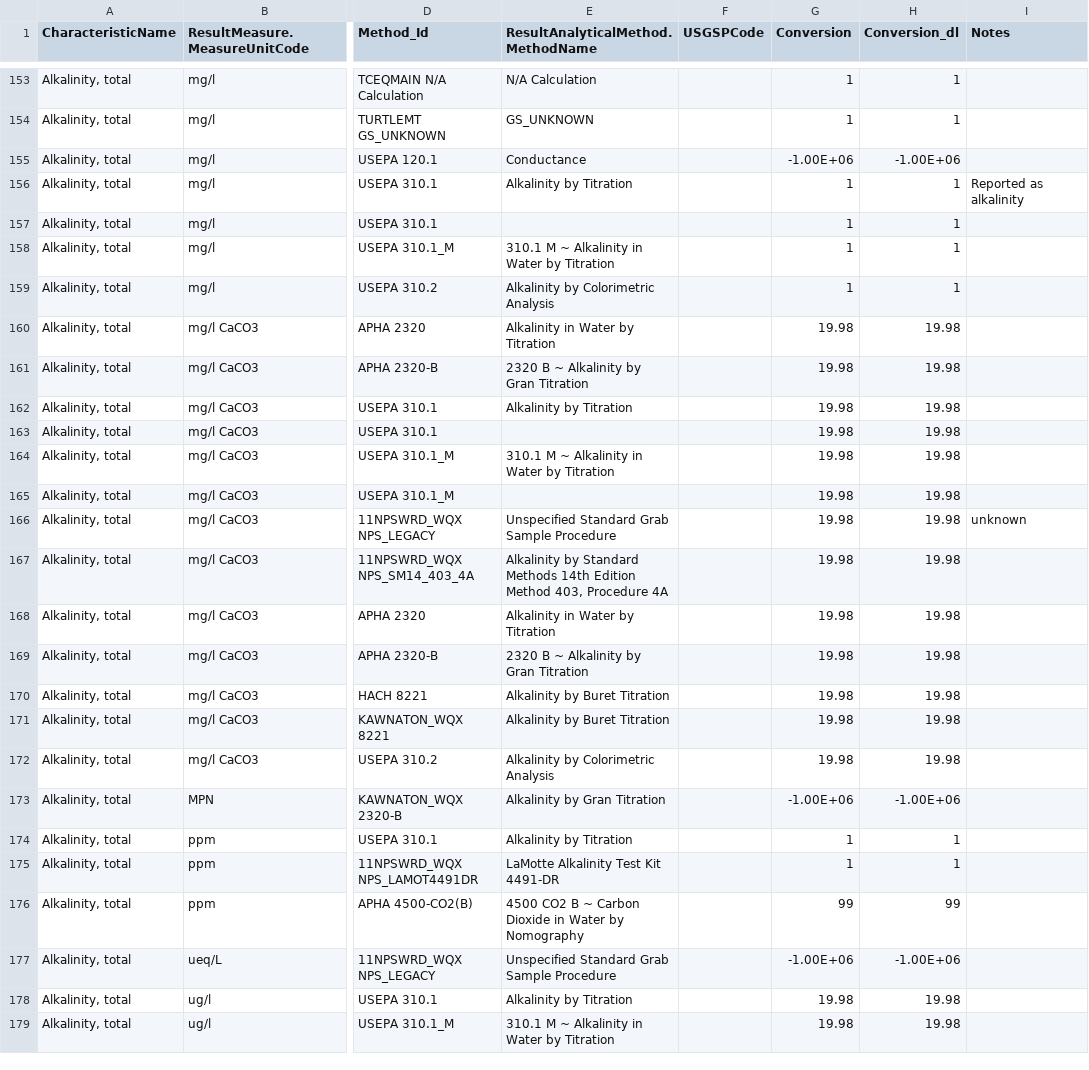
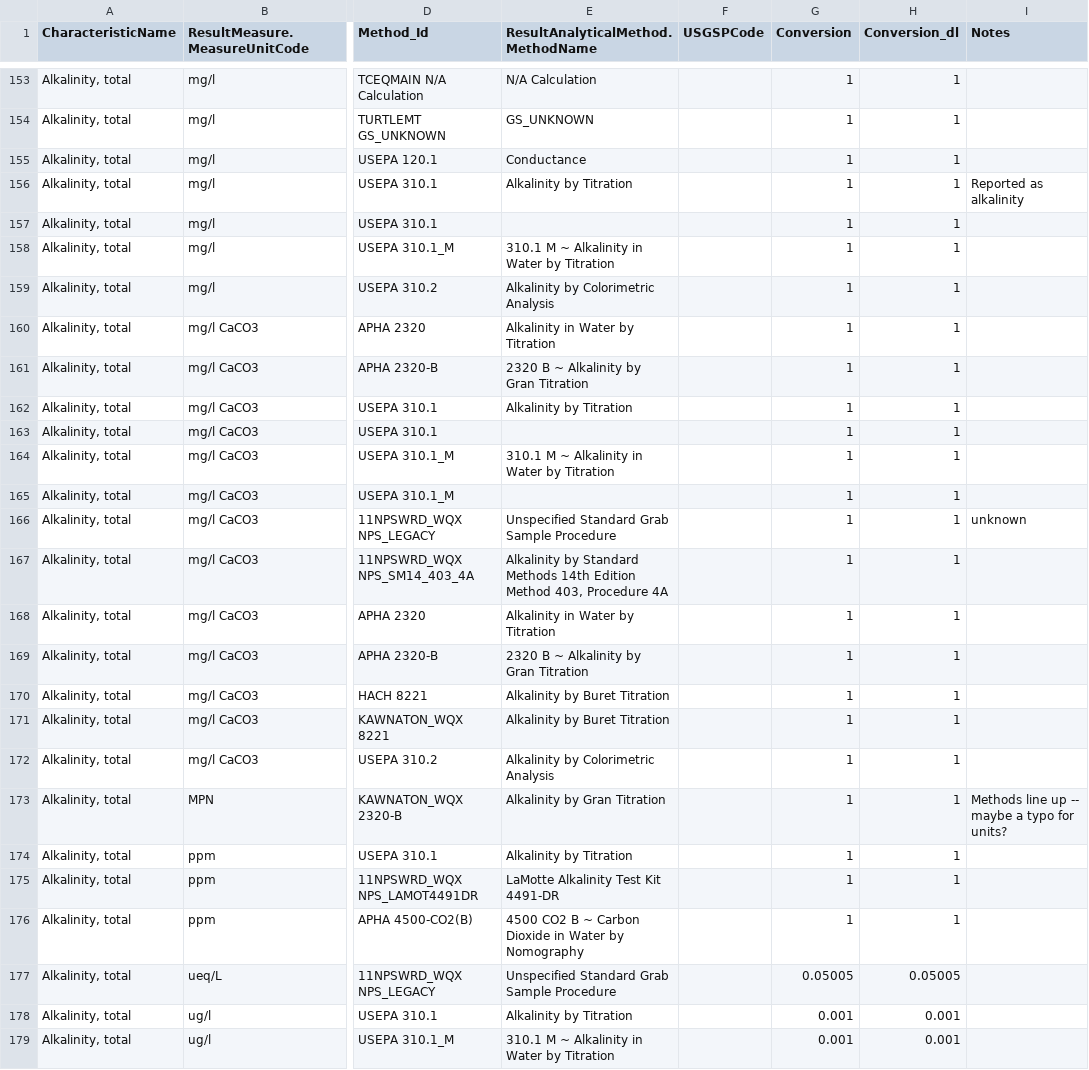
Before and after one commit to cont-limno/lagos_database, a CSV file: conversion_files/Alkalinity_Methods_Conversion.csv, drawn as a sheet; only a part is shown, gaps mark what is left out; the diff covers the shown part only; the diff names each change by its address in the sheet, - before the commit and + after, or states it on an @@ line.

Commit message:
Update Alkalinity_Methods_Conversion.csv
Fixed units to now convert all alkalinity to mg/L as CaCO3

```diff
--- a/conversion_files/Alkalinity_Methods_Conversion.csv
+++ b/conversion_files/Alkalinity_Methods_Conversion.csv
-G155 (Conversion): -1.00E+06
+G155 (Conversion): 1
-H155 (Conversion_dl): -1.00E+06
+H155 (Conversion_dl): 1
-G160:G172 (Conversion): 19.98
+G160:G172 (Conversion): 1
-H160:H172 (Conversion_dl): 19.98
+H160:H172 (Conversion_dl): 1
-G173 (Conversion): -1.00E+06
+G173 (Conversion): 1
-H173 (Conversion_dl): -1.00E+06
+H173 (Conversion_dl): 1
-I173 (Notes): (empty)
+I173 (Notes): Methods line up -- maybe a typo for units?
-G176 (Conversion): 99
+G176 (Conversion): 1
-H176 (Conversion_dl): 99
+H176 (Conversion_dl): 1
-G177 (Conversion): -1.00E+06
+G177 (Conversion): 0.05005
-H177 (Conversion_dl): -1.00E+06
+H177 (Conversion_dl): 0.05005
-G178:G179 (Conversion): 19.98
+G178:G179 (Conversion): 0.001
-H178:H179 (Conversion_dl): 19.98
+H178:H179 (Conversion_dl): 0.001
```
Also changed, not shown: 158 edited cells elsewhere in this file.
